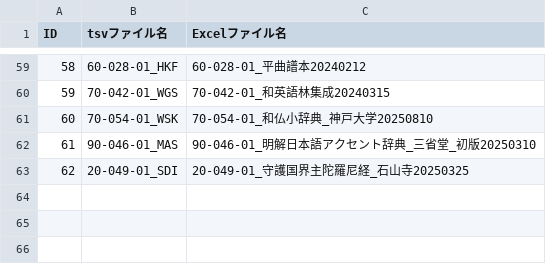
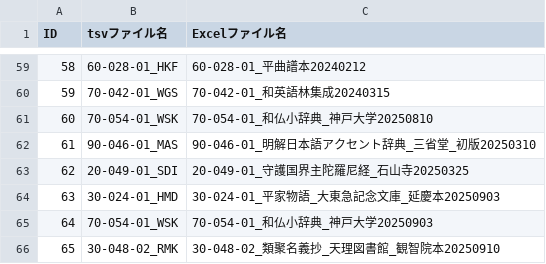
Before and after one commit to daikaku/DHSJR, a TSV file: FilenameTable.tsv, drawn as a sheet; only a part is shown, gaps mark what is left out; the diff names each change by its address in the sheet, - before the commit and + after, or states it on an @@ line.

```diff
--- a/FilenameTable.tsv
+++ b/FilenameTable.tsv
+row 64: 63 | 30-024-01_HMD | 30-024-01_平家物語_大東急記念文庫_延慶本20250903
+row 65: 64 | 70-054-01_WSK | 70-054-01_和仏小辞典_神戸大学20250903
+row 66: 65 | 30-048-02_RMK | 30-048-02_類聚名義抄_天理図書館_観智院本20250910
```
Also changed, not shown: data/30-026-03_SZH.tsv, 5 other files.
